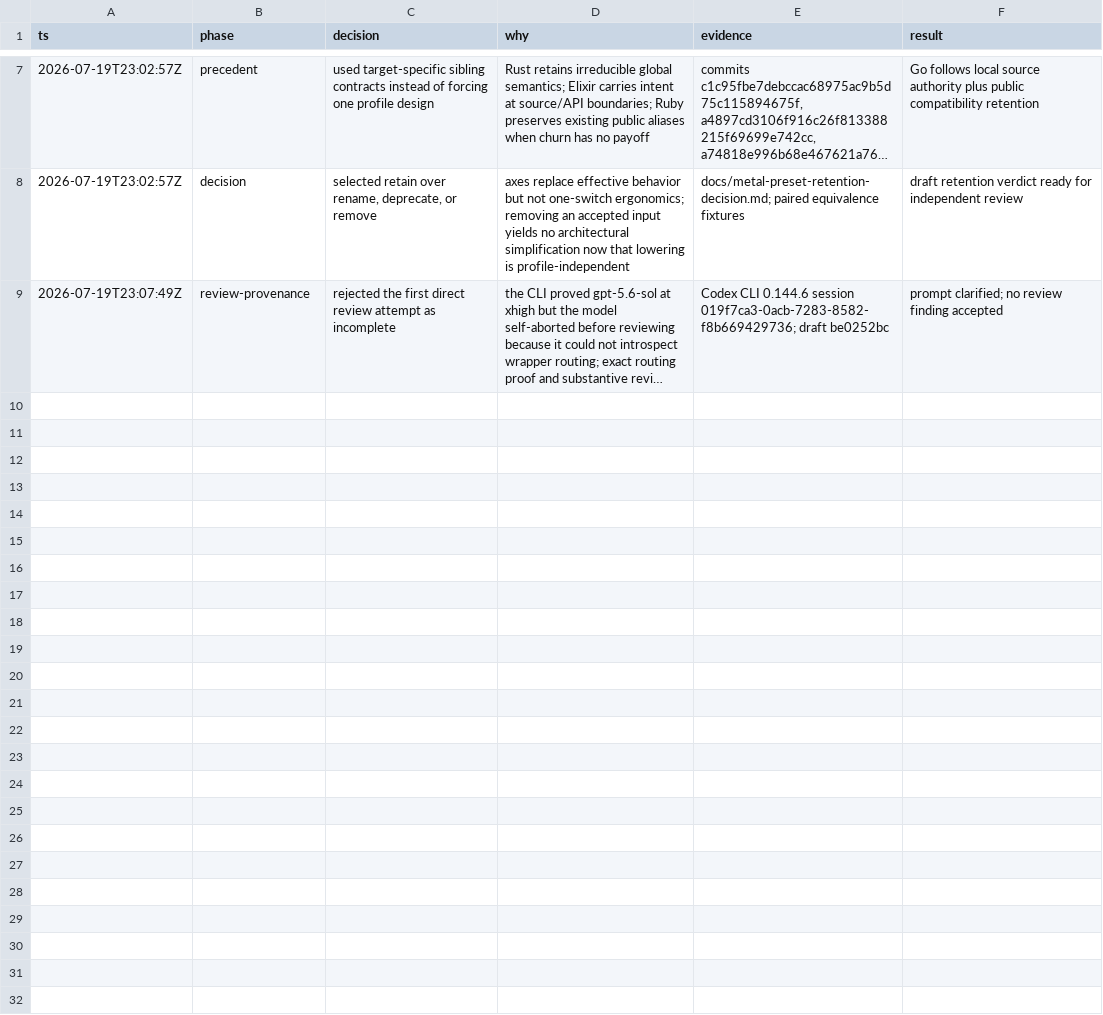
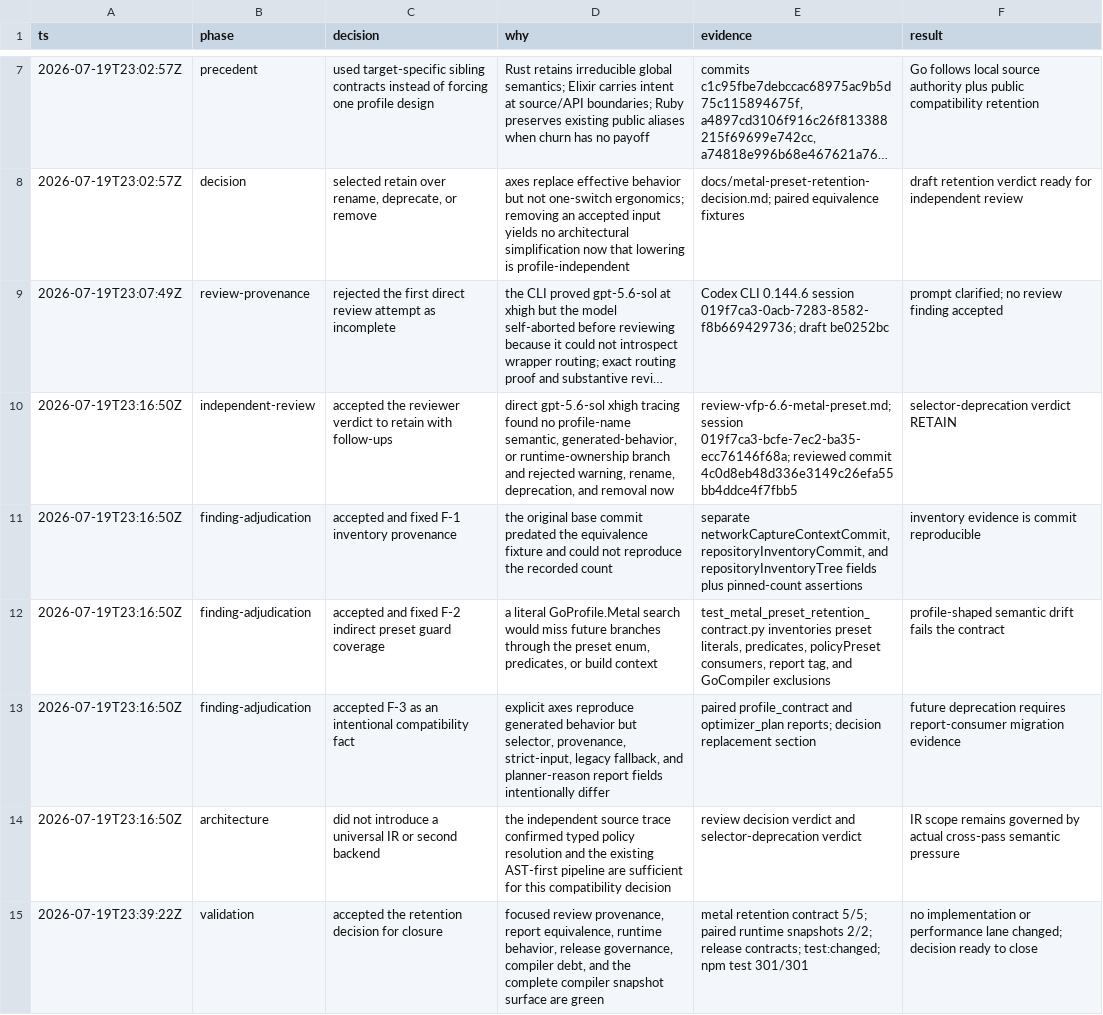
Before and after one commit to fullofcaffeine/reflaxe.go, a TSV file: docs/reviews/gpt-5.6-pro/decision-log-vfp-6.6.tsv, drawn as a sheet; only a part is shown, gaps mark what is left out; long unchanged cells end in …; the diff names each change by its address in the sheet, - before the commit and + after, or states it on an @@ line.

Commit message:
docs(profiles): finalize metal preset retention
Keep metal as a supported convenience and compatibility preset with no warning or removal schedule. The exact gpt-5.6-sol xhigh review confirms that semantic lowering and runtime ownership consume typed policy axes rather than the selector, and that no universal IR or second backend is needed.

Close the review's two minor findings by separating network and repository inventory pins and by guarding indirect preset predicates as well as literal profile branches. Document intentional report-label differences, preserve them as future migration evidence, and record the complete review provenance and adjudication.

Verified with the focused five-part contract, both equivalence snapshots in runtime mode, all release contracts, test:changed, and the full 301-case npm test suite. No compiler, runtime, staged std, optimizer, or profile-resolution behavior changed.

```diff
--- a/docs/reviews/gpt-5.6-pro/decision-log-vfp-6.6.tsv
+++ b/docs/reviews/gpt-5.6-pro/decision-log-vfp-6.6.tsv
+row 10: 2026-07-19T23:16:50Z | independent-review | accepted the reviewer verdict to retain with follow-ups | direct gpt-5.6-sol xhigh tracing found no profile-name semantic, generated-behavior, or runtime-ownership branch and rejected warning, rename, deprecation, and removal now | review-vfp-6.6-metal-preset.md; session 019f7ca3-bcfe-7ec2-ba35-ecc76146f68a; reviewed commit 4c0d8eb48d336e3149c26efa55bb4ddce4f7fbb5 | selector-deprecation verdict RETAIN
+row 11: 2026-07-19T23:16:50Z | finding-adjudication | accepted and fixed F-1 inventory provenance | the original base commit predated the equivalence fixture and could not reproduce the recorded count | separate networkCaptureContextCommit, repositoryInventoryCommit, and repositoryInventoryTree fields plus pinned-count assertions | inventory evidence is commit reproducible
+row 12: 2026-07-19T23:16:50Z | finding-adjudication | accepted and fixed F-2 indirect preset guard coverage | a literal GoProfile.Metal search would miss future branches through the preset enum, predicates, or build context | test_metal_preset_retention_contract.py inventories preset literals, predicates, policyPreset consumers, report tag, and GoCompiler exclusions | profile-shaped semantic drift fails the contract
+row 13: 2026-07-19T23:16:50Z | finding-adjudication | accepted F-3 as an intentional compatibility fact | explicit axes reproduce generated behavior but selector, provenance, strict-input, legacy fallback, and planner-reason report fields intentionally differ | paired profile_contract and optimizer_plan reports; decision replacement section | future deprecation requires report-consumer migration evidence
+row 14: 2026-07-19T23:16:50Z | architecture | did not introduce a universal IR or second backend | the independent source trace confirmed typed policy resolution and the existing AST-first pipeline are sufficient for this compatibility decision | review decision verdict and selector-deprecation verdict | IR scope remains governed by actual cross-pass semantic pressure
+row 15: 2026-07-19T23:39:22Z | validation | accepted the retention decision for closure | focused review provenance, report equivalence, runtime behavior, release governance, compiler debt, and the complete compiler snapshot surface are green | metal retention contract 5/5; paired runtime snapshots 2/2; release contracts; test:changed; npm test 301/301 | no implementation or performance lane changed; decision ready to close
```
Also changed, not shown: 6 other files.
